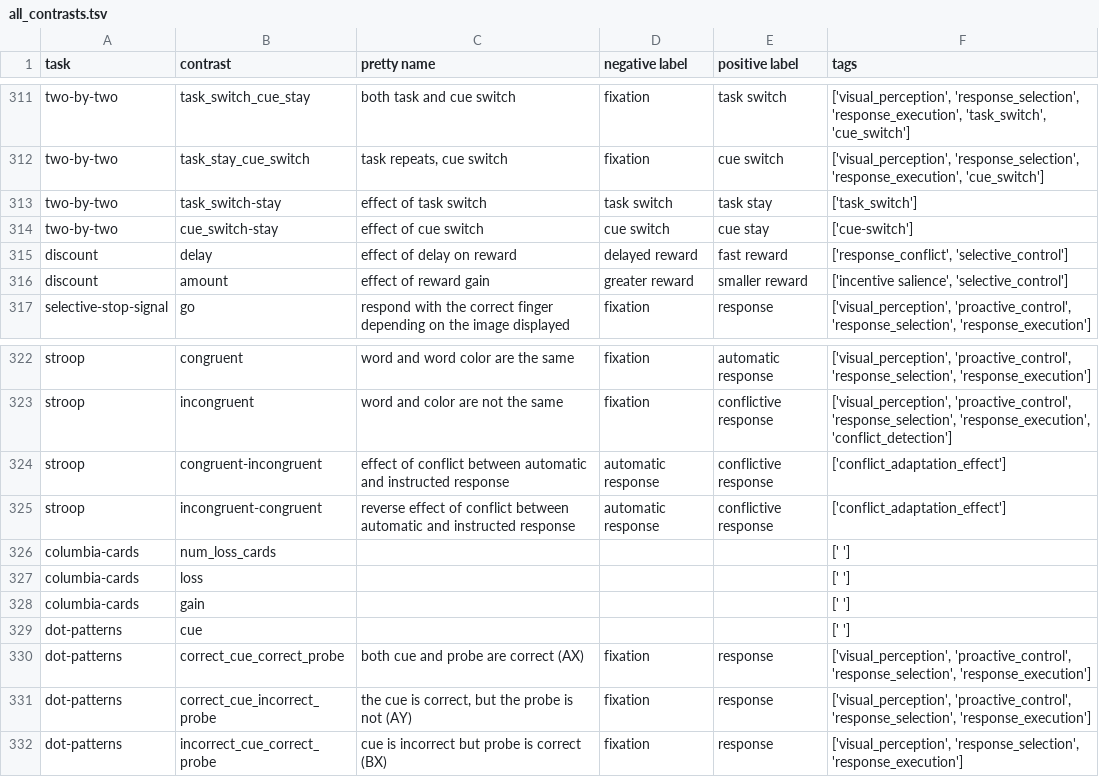
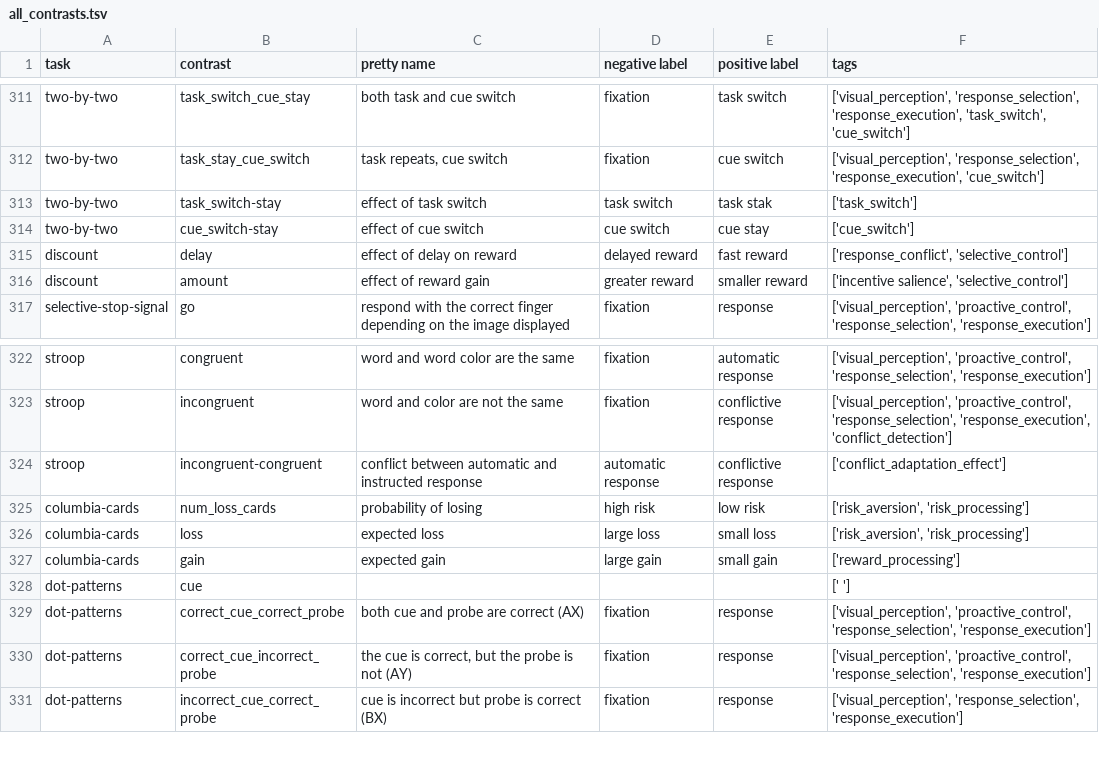
Before and after one commit to individual-brain-charting/public_analysis_code, a TSV file: ibc_data/all_contrasts.tsv, drawn as a sheet; only a part is shown, gaps mark what is left out.

```diff
--- a/ibc_data/all_contrasts.tsv
+++ b/ibc_data/all_contrasts.tsv
@@ -312,4 +312,4 @@ two-by-two	task_switch_cue_stay	both task and cue switch	fixation	task switch	['
 two-by-two	task_stay_cue_switch	task repeats, cue switch	fixation	cue switch	['visual_perception', 'response_selection', 'response_execution', 'cue_switch']
-two-by-two	task_switch-stay	effect of task switch	task switch	task stay	['task_switch']
-two-by-two	cue_switch-stay	effect of cue switch	cue switch	cue stay	['cue-switch']
+two-by-two	task_switch-stay	effect of task switch	task switch	task stak	['task_switch']
+two-by-two	cue_switch-stay	effect of cue switch	cue switch	cue stay	['cue_switch']
 discount	delay	effect of delay on reward 	delayed reward	fast reward	['response_conflict', 'selective_control']
@@ -323,7 +323,6 @@ stroop	congruent	word and word color are the same	fixation	automatic response	['
 stroop	incongruent	word and color are not the same	fixation	conflictive response	['visual_perception', 'proactive_control', 'response_selection', 'response_execution', 'conflict_detection']
-stroop	congruent-incongruent	effect of conflict between automatic and instructed response	automatic response	conflictive response	['conflict_adaptation_effect']
-stroop	incongruent-congruent	reverse effect of conflict between automatic and instructed response	automatic response	conflictive response	['conflict_adaptation_effect']
-columbia-cards	num_loss_cards				[' ']
-columbia-cards	loss				[' ']
-columbia-cards	gain				[' ']
+stroop	incongruent-congruent	conflict between automatic and instructed response	automatic response	conflictive response	['conflict_adaptation_effect']
+columbia-cards	num_loss_cards	probability of losing	high risk	low risk	['risk_aversion', 'risk_processing']
+columbia-cards	loss	expected loss	large loss	small loss	['risk_aversion', 'risk_processing']
+columbia-cards	gain	expected gain	large gain	small gain	['reward_processing']
 dot-patterns	cue				[' ']
```
Also changed, not shown: 6 other files.
